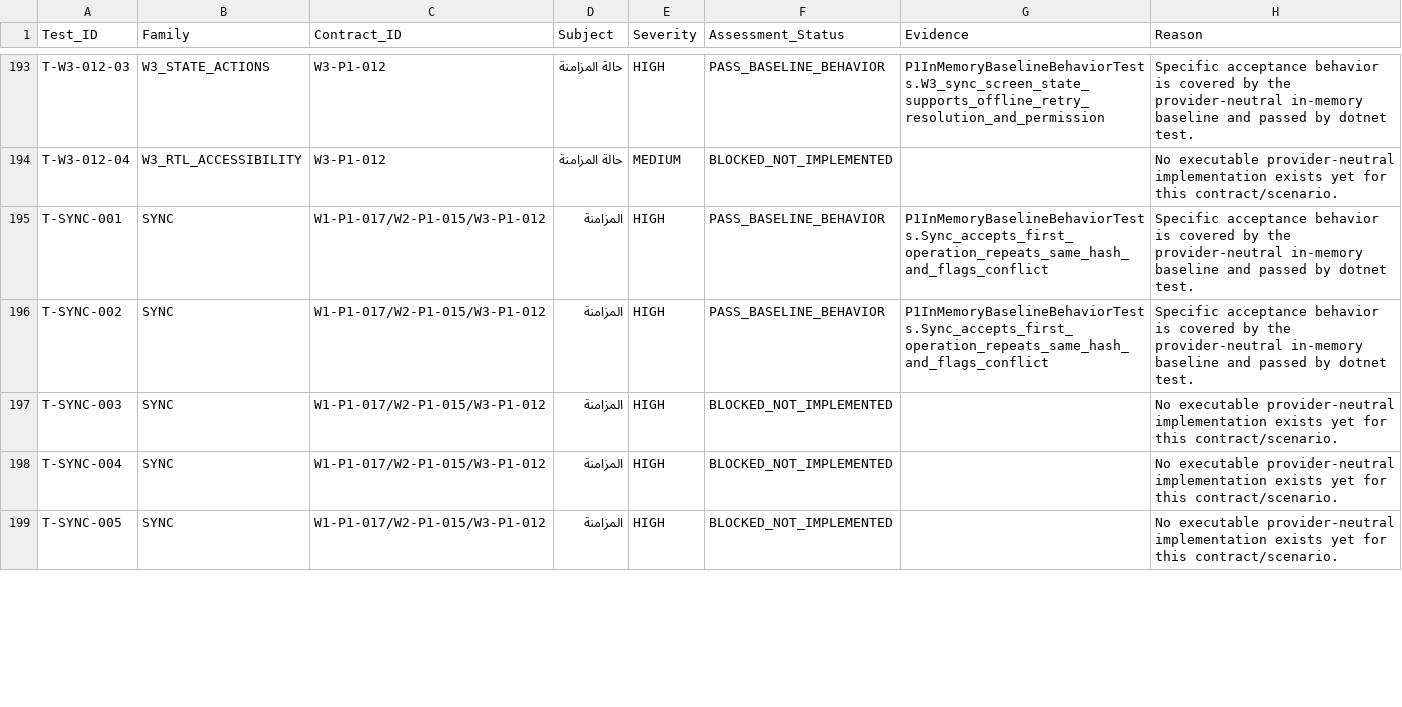
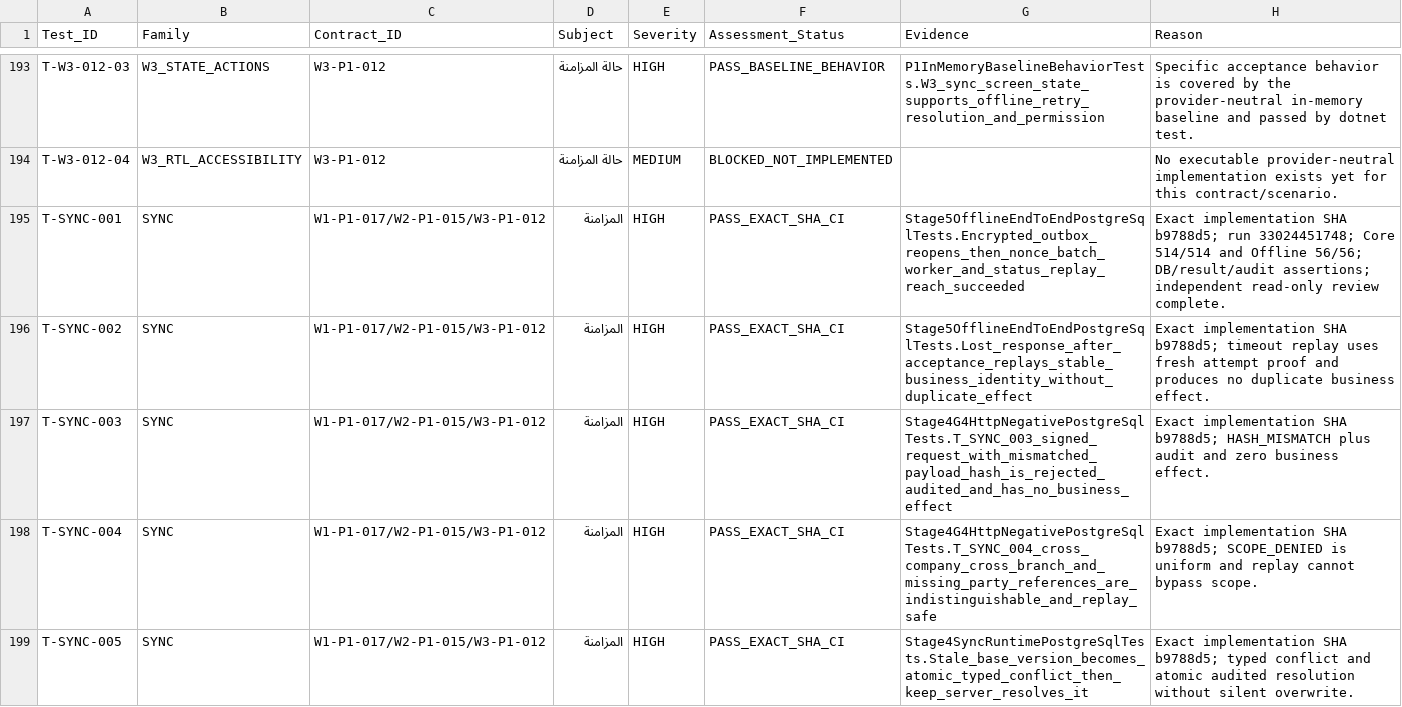
Before and after one commit to shfeekalbhure/TransportERP, a CSV file: documentation/closeout/P1/P1_ACCEPTANCE_EXECUTION_ASSESSMENT.csv, drawn as a sheet; only a part is shown, gaps mark what is left out; the diff covers the shown part only.

Commit message:
docs(pr69): close G4 G5 evidence and final handoff

```diff
--- a/documentation/closeout/P1/P1_ACCEPTANCE_EXECUTION_ASSESSMENT.csv
+++ b/documentation/closeout/P1/P1_ACCEPTANCE_EXECUTION_ASSESSMENT.csv
@@ -194,6 +194,6 @@ T-W3-012-03,W3_STATE_ACTIONS,W3-P1-012,حالة المزامنة,HIGH,PASS_BASEL
 T-W3-012-04,W3_RTL_ACCESSIBILITY,W3-P1-012,حالة المزامنة,MEDIUM,BLOCKED_NOT_IMPLEMENTED,,No executable provider-neutral implementation exists yet for this contract/scenario.
-T-SYNC-001,SYNC,W1-P1-017/W2-P1-015/W3-P1-012,المزامنة,HIGH,PASS_BASELINE_BEHAVIOR,P1InMemoryBaselineBehaviorTests.Sync_accepts_first_operation_repeats_same_hash_and_flags_conflict,Specific acceptance behavior is covered by the provider-neutral in-memory baseline and passed by dotnet test.
-T-SYNC-002,SYNC,W1-P1-017/W2-P1-015/W3-P1-012,المزامنة,HIGH,PASS_BASELINE_BEHAVIOR,P1InMemoryBaselineBehaviorTests.Sync_accepts_first_operation_repeats_same_hash_and_flags_conflict,Specific acceptance behavior is covered by the provider-neutral in-memory baseline and passed by dotnet test.
-T-SYNC-003,SYNC,W1-P1-017/W2-P1-015/W3-P1-012,المزامنة,HIGH,BLOCKED_NOT_IMPLEMENTED,,No executable provider-neutral implementation exists yet for this contract/scenario.
-T-SYNC-004,SYNC,W1-P1-017/W2-P1-015/W3-P1-012,المزامنة,HIGH,BLOCKED_NOT_IMPLEMENTED,,No executable provider-neutral implementation exists yet for this contract/scenario.
-T-SYNC-005,SYNC,W1-P1-017/W2-P1-015/W3-P1-012,المزامنة,HIGH,BLOCKED_NOT_IMPLEMENTED,,No executable provider-neutral implementation exists yet for this contract/scenario.
+T-SYNC-001,SYNC,W1-P1-017/W2-P1-015/W3-P1-012,المزامنة,HIGH,PASS_EXACT_SHA_CI,Stage5OfflineEndToEndPostgreSqlTests.Encrypted_outbox_reopens_then_nonce_batch_worker_and_status_replay_reach_succeeded,Exact implementation SHA b9788d5; run 33024451748; Core 514/514 and Offline 56/56; DB/result/audit assertions; independent read-only review complete.
+T-SYNC-002,SYNC,W1-P1-017/W2-P1-015/W3-P1-012,المزامنة,HIGH,PASS_EXACT_SHA_CI,Stage5OfflineEndToEndPostgreSqlTests.Lost_response_after_acceptance_replays_stable_business_identity_without_duplicate_effect,Exact implementation SHA b9788d5; timeout replay uses fresh attempt proof and produces no duplicate business effect.
+T-SYNC-003,SYNC,W1-P1-017/W2-P1-015/W3-P1-012,المزامنة,HIGH,PASS_EXACT_SHA_CI,Stage4G4HttpNegativePostgreSqlTests.T_SYNC_003_signed_request_with_mismatched_payload_hash_is_rejected_audited_and_has_no_business_effect,Exact implementation SHA b9788d5; HASH_MISMATCH plus audit and zero business effect.
+T-SYNC-004,SYNC,W1-P1-017/W2-P1-015/W3-P1-012,المزامنة,HIGH,PASS_EXACT_SHA_CI,Stage4G4HttpNegativePostgreSqlTests.T_SYNC_004_cross_company_cross_branch_and_missing_party_references_are_indistinguishable_and_replay_safe,Exact implementation SHA b9788d5; SCOPE_DENIED is uniform and replay cannot bypass scope.
+T-SYNC-005,SYNC,W1-P1-017/W2-P1-015/W3-P1-012,المزامنة,HIGH,PASS_EXACT_SHA_CI,Stage4SyncRuntimePostgreSqlTests.Stale_base_version_becomes_atomic_typed_conflict_then_keep_server_resolves_it,Exact implementation SHA b9788d5; typed conflict and atomic audited resolution without silent overwrite.
```
Also changed, not shown: 15 edited cells elsewhere in this file, documentation/closeout/P1/P1_ACCEPTANCE_TEST_REGISTER.csv, 10 other files.
